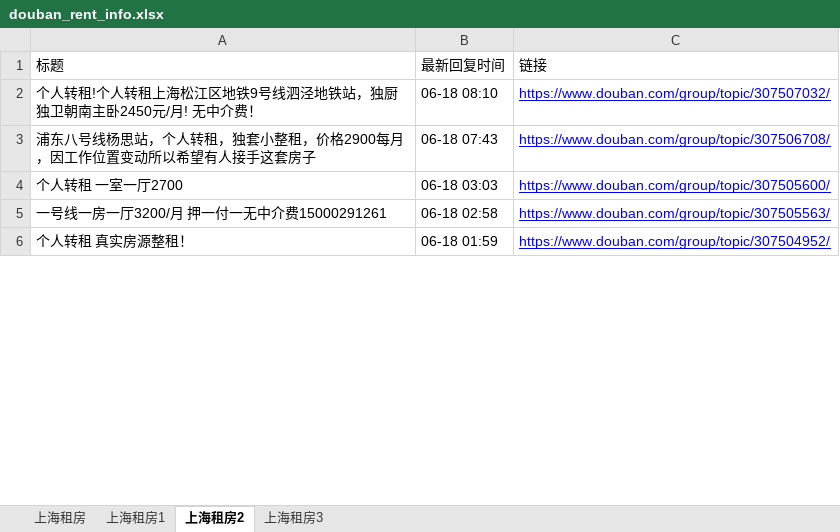
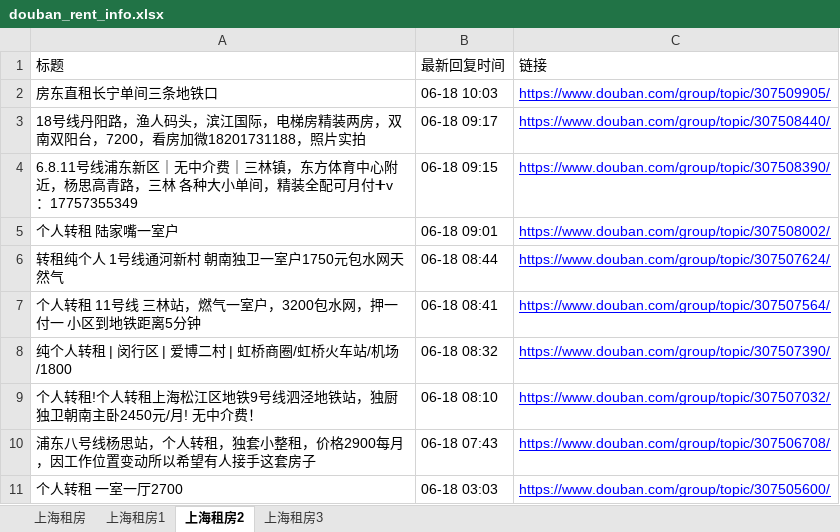
Before and after one commit to RyanShi0118/rent-info-crawler, an Excel workbook: douban_rent_info.xlsx, sheet 上海租房2, drawn as a sheet; only a part is shown; the shorter side is filled out with more unchanged rows; values as stored, in another font and other column widths than the file's, no borders; the diff names each change by its address in the sheet, - before the commit and + after, or states it on an @@ line.

```diff
--- a/douban_rent_info.xlsx (sheet 上海租房2)
+++ b/douban_rent_info.xlsx (sheet 上海租房2)
+row 2: 房东直租长宁单间三条地铁口 | 06-18 10:03 | https://www.douban.com/group/topic/307509905/
+row 3: 18号线丹阳路，渔人码头，滨江国际，电梯房精装两房，双南双阳台，7200，看房加微18201731188，照片实拍 | 06-18 09:17 | https://www.douban.com/group/topic/307508440/
+row 4: 6.8.11号线浦东新区｜无中介费｜三林镇，东方体育中心附近，杨思高青路，三林 各种大小单间，精装全配可月付➕v ：17757355349 | 06-18 09:15 | https://www.douban.com/group/topic/307508390/
+row 5: 个人转租 陆家嘴一室户 | 06-18 09:01 | https://www.douban.com/group/topic/307508002/
+row 6: 转租纯个人 1号线通河新村 朝南独卫一室户1750元包水网天然气 | 06-18 08:44 | https://www.douban.com/group/topic/307507624/
+row 7: 个人转租 11号线 三林站，燃气一室户，3200包水网，押一付一 小区到地铁距离5分钟 | 06-18 08:41 | https://www.douban.com/group/topic/307507564/
+row 8: 纯个人转租 | 闵行区 | 爱博二村 | 虹桥商圈/虹桥火车站/机场/1800 | 06-18 08:32 | https://www.douban.com/group/topic/307507390/
```
Also changed, not shown: sheet 上海租房, sheet 上海租房1, filtered_rent_info.xlsx, 1 other file.
